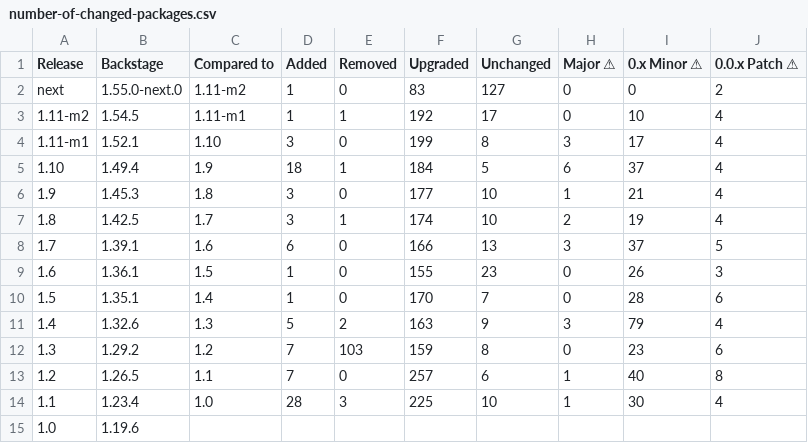
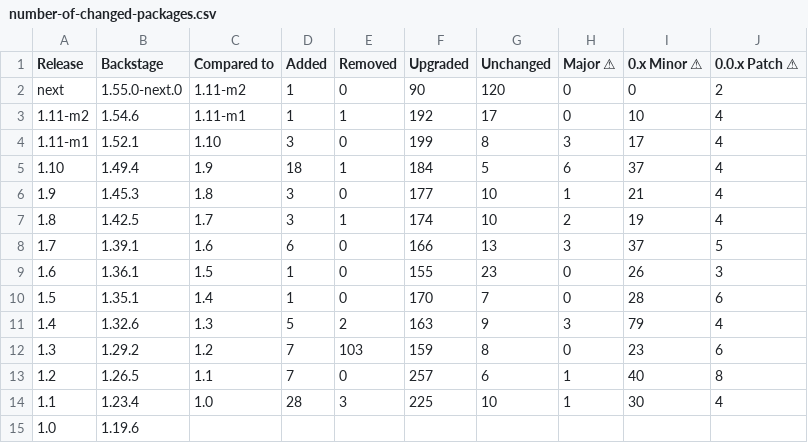
Before and after one commit to christoph-jerolimov/rhdh-changelogs, a CSV file: tables/number-of-changed-packages.csv, drawn as a sheet; the diff names each change by its address in the sheet, - before the commit and + after, or states it on an @@ line.

```diff
--- a/tables/number-of-changed-packages.csv
+++ b/tables/number-of-changed-packages.csv
-F2 (Upgraded): 83
+F2 (Upgraded): 90
-G2 (Unchanged): 127
+G2 (Unchanged): 120
-B3 (Backstage): 1.54.5
+B3 (Backstage): 1.54.6
```
Also changed, not shown: tables/package-versions-all-releases.csv, tables/package-versions-last-3-releases.csv, 35 other files.
